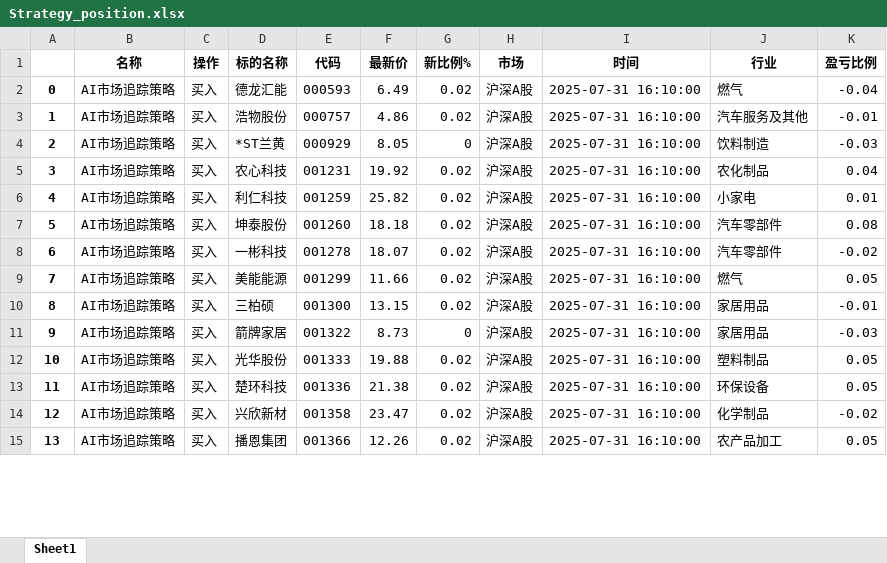
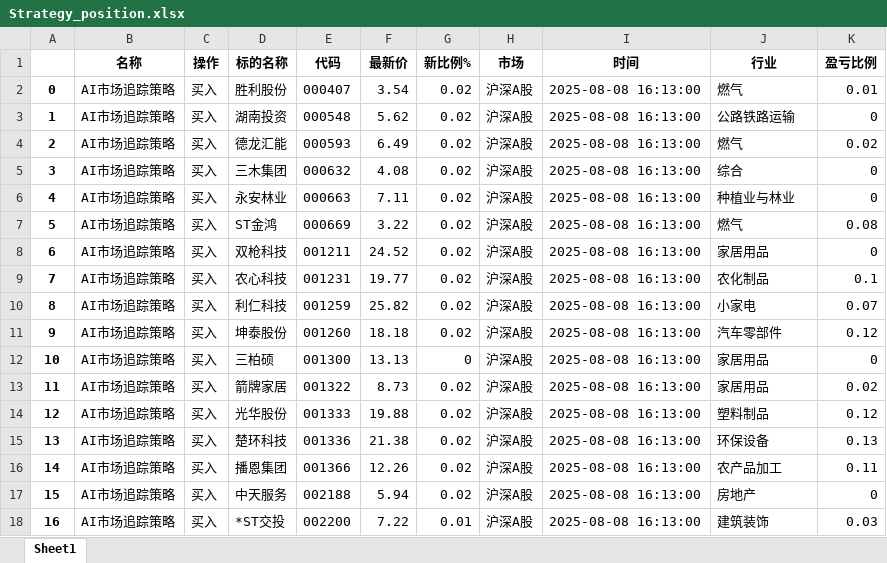
Before and after one commit to githubxander1/Investment, an Excel workbook: Investment/THS/AutoTrade/data/Strategy_position.xlsx, sheet Sheet1, drawn as a sheet; only a part is shown; values as stored, in another font and other column widths than the file's, no borders; removed rows and columns are numbered as before the commit, all else as after; the diff covers the shown part only; the diff names each change by its address in the sheet, - before the commit and + after, or states it on an @@ line.

```diff
--- a/Investment/THS/AutoTrade/data/Strategy_position.xlsx (sheet Sheet1)
+++ b/Investment/THS/AutoTrade/data/Strategy_position.xlsx (sheet Sheet1)
+row 2: 0 | AI市场追踪策略 | 买入 | 胜利股份 | 000407 | 3.54 | 0.02 | 沪深A股 | 2025-08-08 16:13:00 | 燃气 | 0.01
+row 3: 1 | AI市场追踪策略 | 买入 | 湖南投资 | 000548 | 5.62 | 0.02 | 沪深A股 | 2025-08-08 16:13:00 | 公路铁路运输 | 0
@@ column A renumbered between rows 4 and 55 @@
-I4 (时间): 2025-07-31 16:10:00
+I4 (时间): 2025-08-08 16:13:00
-K4 (盈亏比例): -0.04
+K4 (盈亏比例): 0.02
-row 3: 1 | AI市场追踪策略 | 买入 | 浩物股份 | 000757 | 4.86 | 0.02 | 沪深A股 | 2025-07-31 16:10:00 | 汽车服务及其他 | -0.01
-row 4: 2 | AI市场追踪策略 | 买入 | *ST兰黄 | 000929 | 8.05 | 0 | 沪深A股 | 2025-07-31 16:10:00 | 饮料制造 | -0.03
+row 5: 3 | AI市场追踪策略 | 买入 | 三木集团 | 000632 | 4.08 | 0.02 | 沪深A股 | 2025-08-08 16:13:00 | 综合 | 0
+row 6: 4 | AI市场追踪策略 | 买入 | 永安林业 | 000663 | 7.11 | 0.02 | 沪深A股 | 2025-08-08 16:13:00 | 种植业与林业 | 0
+row 7: 5 | AI市场追踪策略 | 买入 | ST金鸿 | 000669 | 3.22 | 0.02 | 沪深A股 | 2025-08-08 16:13:00 | 燃气 | 0.08
+row 8: 6 | AI市场追踪策略 | 买入 | 双枪科技 | 001211 | 24.52 | 0.02 | 沪深A股 | 2025-08-08 16:13:00 | 家居用品 | 0
-F9 (最新价): 19.92
+F9 (最新价): 19.77
-I9:I11 (时间): 2025-07-31 16:10:00
+I9:I11 (时间): 2025-08-08 16:13:00
-K9 (盈亏比例): 0.04
+K9 (盈亏比例): 0.1
-K10 (盈亏比例): 0.01
+K10 (盈亏比例): 0.07
-K11 (盈亏比例): 0.08
+K11 (盈亏比例): 0.12
-row 8: 6 | AI市场追踪策略 | 买入 | 一彬科技 | 001278 | 18.07 | 0.02 | 沪深A股 | 2025-07-31 16:10:00 | 汽车零部件 | -0.02
-row 9: 7 | AI市场追踪策略 | 买入 | 美能能源 | 001299 | 11.66 | 0.02 | 沪深A股 | 2025-07-31 16:10:00 | 燃气 | 0.05
-F12 (最新价): 13.15
+F12 (最新价): 13.13
-G12 (新比例%): 0.02
+G12 (新比例%): 0
-I12:I15 (时间): 2025-07-31 16:10:00
+I12:I15 (时间): 2025-08-08 16:13:00
-K12 (盈亏比例): -0.01
+K12 (盈亏比例): 0
-G13 (新比例%): 0
+G13 (新比例%): 0.02
-K13 (盈亏比例): -0.03
+K13 (盈亏比例): 0.02
-K14 (盈亏比例): 0.05
+K14 (盈亏比例): 0.12
-K15 (盈亏比例): 0.05
+K15 (盈亏比例): 0.13
-row 14: 12 | AI市场追踪策略 | 买入 | 兴欣新材 | 001358 | 23.47 | 0.02 | 沪深A股 | 2025-07-31 16:10:00 | 化学制品 | -0.02
-I16 (时间): 2025-07-31 16:10:00
+I16 (时间): 2025-08-08 16:13:00
-K16 (盈亏比例): 0.05
+K16 (盈亏比例): 0.11
+row 17: 15 | AI市场追踪策略 | 买入 | 中天服务 | 002188 | 5.94 | 0.02 | 沪深A股 | 2025-08-08 16:13:00 | 房地产 | 0
+row 18: 16 | AI市场追踪策略 | 买入 | *ST交投 | 002200 | 7.22 | 0.01 | 沪深A股 | 2025-08-08 16:13:00 | 建筑装饰 | 0.03
```
Also changed, not shown: 20 added rows, 20 removed rows and 52 edited cells elsewhere in this sheet, Investment/THS/AutoTrade/data/Combination_portfolio_today.xlsx, Investment/THS/AutoTrade/data/Combination_position.xlsx, 41 other files.
